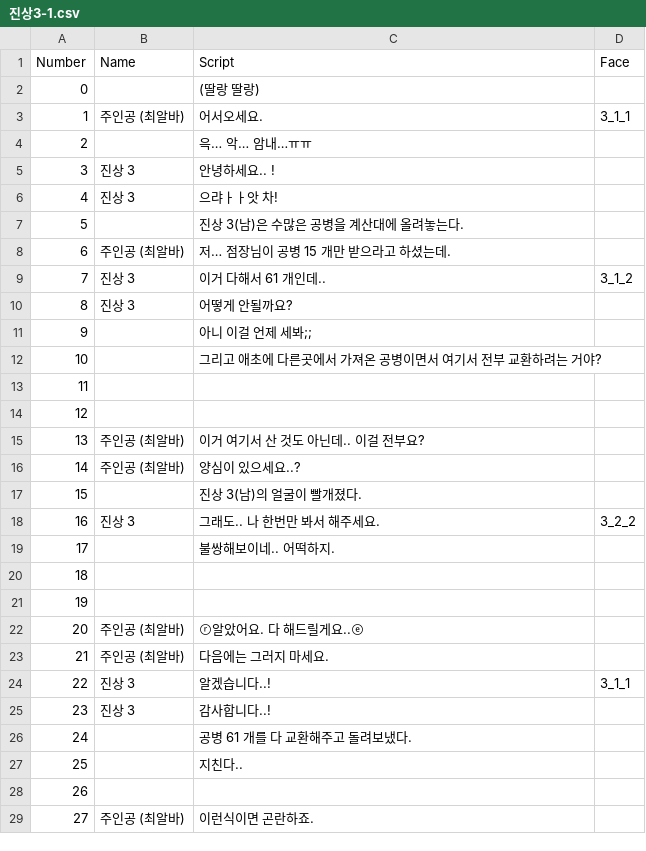
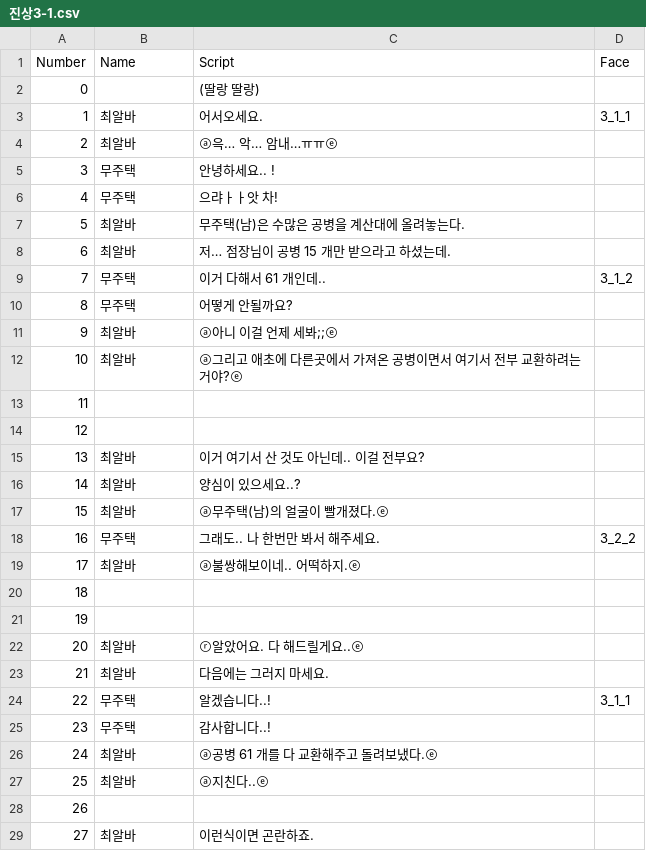
Before and after one commit to TeamOddCS/JS25, a CSV file: Odd_ConvenienceStore/Assets/Resources/진상3-1.csv, drawn as a sheet; only a part is shown; the diff covers the shown part only.

```diff
--- a/Odd_ConvenienceStore/Assets/Resources/진상3-1.csv
+++ b/Odd_ConvenienceStore/Assets/Resources/진상3-1.csv
@@ -2,28 +2,28 @@
 0,,(딸랑 딸랑),
-1,주인공 (최알바),어서오세요.,3_1_1
-2,,윽… 악… 암내…ㅠㅠ,
-3,진상 3,안녕하세요.. !  ,
-4,진상 3,으랴ㅏㅏ앗 차!,
-5,,진상 3(남)은 수많은 공병을 계산대에 올려놓는다.,
-6,주인공 (최알바),저… 점장님이 공병 15 개만 받으라고 하셨는데.,
-7,진상 3,이거 다해서 61 개인데..  ,3_1_2
-8,진상 3,어떻게 안될까요?,
-9,,아니 이걸 언제 세봐;;,
-10,,그리고 애초에 다른곳에서 가져온 공병이면서  여기서 전부 교환하려는 거야?,
+1,최알바,어서오세요.,3_1_1
+2,최알바,ⓐ윽… 악… 암내…ㅠㅠⓔ,
+3,무주택,안녕하세요.. !  ,
+4,무주택,으랴ㅏㅏ앗 차!,
+5,최알바,무주택(남)은 수많은 공병을 계산대에 올려놓는다.,
+6,최알바,저… 점장님이 공병 15 개만 받으라고 하셨는데.,
+7,무주택,이거 다해서 61 개인데..  ,3_1_2
+8,무주택,어떻게 안될까요?,
+9,최알바,ⓐ아니 이걸 언제 세봐;;ⓔ,
+10,최알바,ⓐ그리고 애초에 다른곳에서 가져온 공병이면서  여기서 전부 교환하려는 거야?ⓔ,
 11,,,
 12,,,
-13,주인공 (최알바),이거 여기서 산 것도 아닌데.. 이걸 전부요?  ,
-14,주인공 (최알바),양심이 있으세요..?,
-15,,진상 3(남)의 얼굴이 빨개졌다.,
-16,진상 3,그래도.. 나 한번만 봐서 해주세요.,3_2_2
-17,,불쌍해보이네.. 어떡하지.,
+13,최알바,이거 여기서 산 것도 아닌데.. 이걸 전부요?  ,
+14,최알바,양심이 있으세요..?,
+15,최알바,ⓐ무주택(남)의 얼굴이 빨개졌다.ⓔ,
+16,무주택,그래도.. 나 한번만 봐서 해주세요.,3_2_2
+17,최알바,ⓐ불쌍해보이네.. 어떡하지.ⓔ,
 18,,,
 19,,,
-20,주인공 (최알바),ⓡ알았어요. 다 해드릴게요..ⓔ  ,
-21,주인공 (최알바),다음에는 그러지 마세요.,
-22,진상 3,알겠습니다..!  ,3_1_1
-23,진상 3,감사합니다..!,
-24,,공병 61 개를 다 교환해주고  돌려보냈다.,
-25,,지친다..,
+20,최알바,ⓡ알았어요. 다 해드릴게요..ⓔ  ,
+21,최알바,다음에는 그러지 마세요.,
+22,무주택,알겠습니다..!  ,3_1_1
+23,무주택,감사합니다..!,
+24,최알바,ⓐ공병 61 개를 다 교환해주고  돌려보냈다.ⓔ,
+25,최알바,ⓐ지친다..ⓔ,
 26,,,
-27,주인공 (최알바),이런식이면 곤란하죠.  ,
+27,최알바,이런식이면 곤란하죠.  ,
```
Also changed, not shown: 32 edited cells elsewhere in this file, Odd_ConvenienceStore/Assets/Resources/Day2-1.csv, Odd_ConvenienceStore/Assets/Resources/진상4-1.csv, 31 other files.
